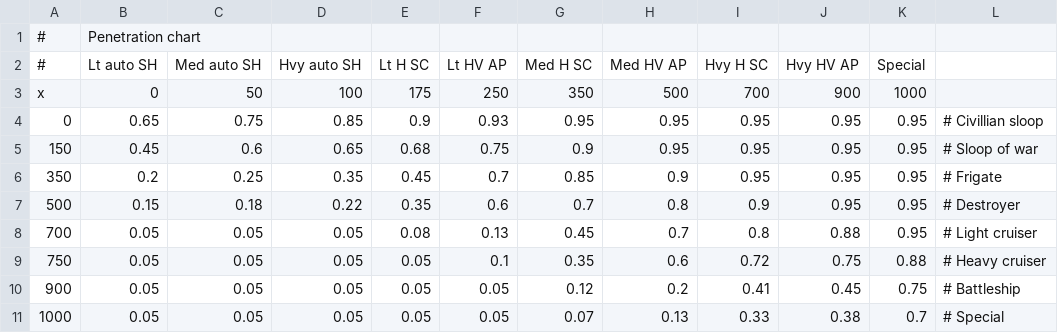
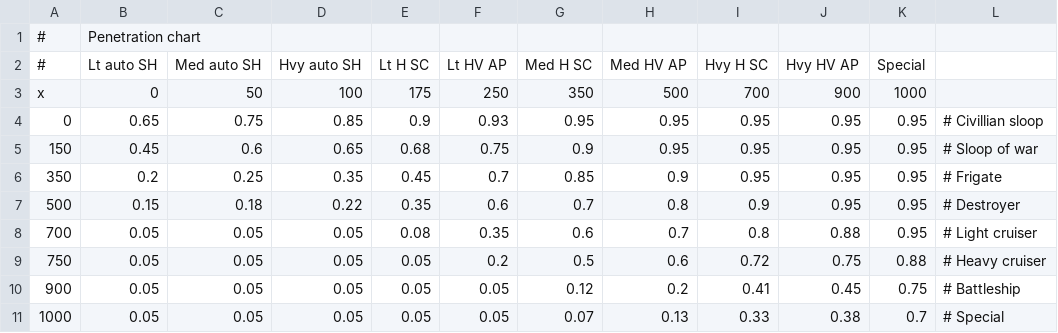
Before and after one commit to boris-van-sosin/Privateer, a CSV file: TextData/PenetrationChart.csv, drawn as a sheet.

Commit message:
Minor fixes
Re-imported Devastation class and tweaked armour penetration chart.

```diff
--- a/TextData/PenetrationChart.csv
+++ b/TextData/PenetrationChart.csv
@@ -7,4 +7,4 @@ x,0,50,100,175,250,350,500,700,900,1000,
 500,0.15,0.18,0.22,0.35,0.6,0.7,0.8,0.9,0.95,0.95,# Destroyer
-700,0.05,0.05,0.05,0.08,0.13,0.45,0.7,0.8,0.88,0.95,# Light cruiser
-750,0.05,0.05,0.05,0.05,0.1,0.35,0.6,0.72,0.75,0.88,# Heavy cruiser
+700,0.05,0.05,0.05,0.08,0.35,0.6,0.7,0.8,0.88,0.95,# Light cruiser
+750,0.05,0.05,0.05,0.05,0.2,0.5,0.6,0.72,0.75,0.88,# Heavy cruiser
 900,0.05,0.05,0.05,0.05,0.05,0.12,0.2,0.41,0.45,0.75,# Battleship
```
Also changed, not shown: 6 other files.
